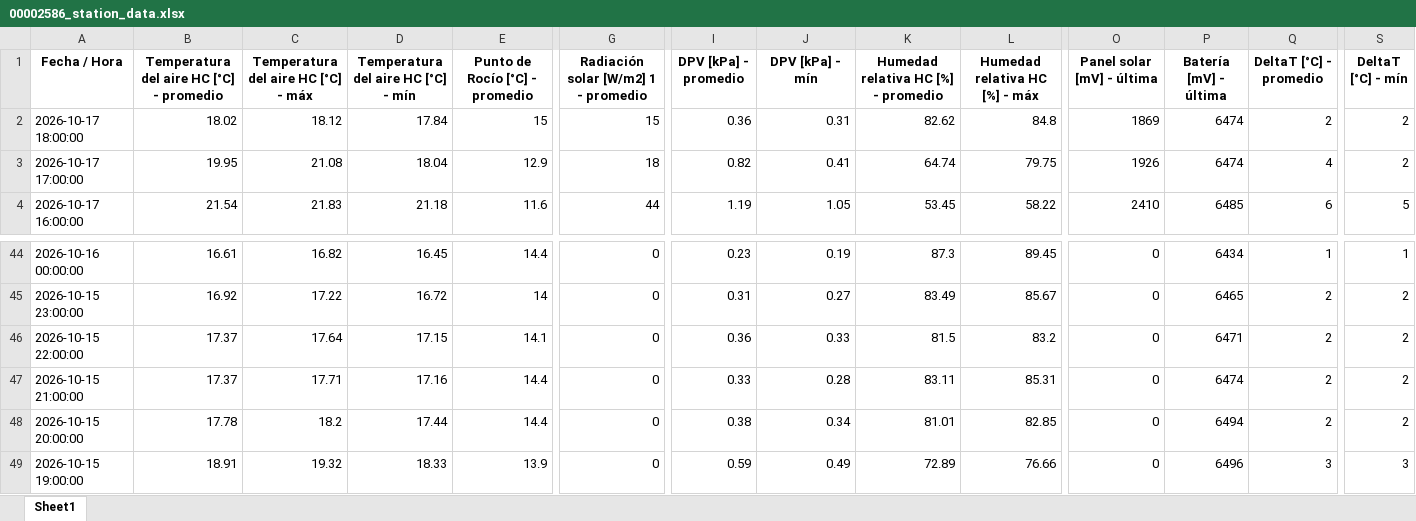
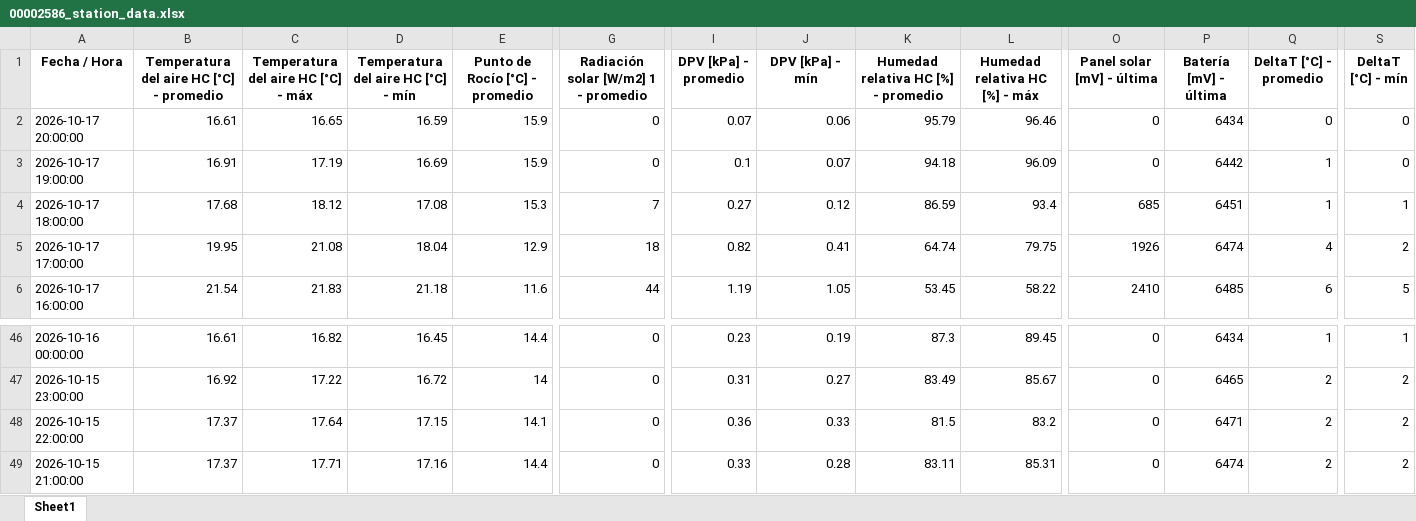
Before and after one commit to intasalta/imetos, an Excel workbook: 00002586_station_data.xlsx, sheet Sheet1, drawn as a sheet; only a part is shown, gaps mark what is left out; values as stored, in another font and other column widths than the file's, no borders; removed rows and columns are numbered as before the commit, all else as after; rows hold the shown columns only; the diff names each change by its address in the sheet, - before the commit and + after, or states it on an @@ line.

```diff
--- a/00002586_station_data.xlsx (sheet Sheet1)
+++ b/00002586_station_data.xlsx (sheet Sheet1)
+row 2: 2026-10-17 20:00:00 | 16.61 | 16.65 | 16.59 | 15.9 | 0 | 0.07 | 0.06 | 95.79 | 96.46 | 0 | 6434 | 0 | 0
+row 3: 2026-10-17 19:00:00 | 16.91 | 17.19 | 16.69 | 15.9 | 0 | 0.1 | 0.07 | 94.18 | 96.09 | 0 | 6442 | 1 | 0
-B4: 18.02
+B4: 17.68
-D4: 17.84
+D4: 17.08
-E4 (Punto de Rocío [°C] - promedio): 15
+E4 (Punto de Rocío [°C] - promedio): 15.3
-G4: 15
+G4: 7
-I4 (DPV [kPa] - promedio): 0.36
+I4 (DPV [kPa] - promedio): 0.27
-J4 (DPV [kPa] - mín): 0.31
+J4 (DPV [kPa] - mín): 0.12
-K4: 82.62
+K4: 86.59
-L4 (Humedad relativa HC [%] - máx): 84.8
+L4 (Humedad relativa HC [%] - máx): 93.4
-O4 (Panel solar [mV] - última): 1869
+O4 (Panel solar [mV] - última): 685
-P4 (Batería [mV] - última): 6474
+P4 (Batería [mV] - última): 6451
-Q4 (DeltaT [°C] - promedio): 2
+Q4 (DeltaT [°C] - promedio): 1
-S4 (DeltaT [°C] - mín): 2
+S4 (DeltaT [°C] - mín): 1
-row 48: 2026-10-15 20:00:00 | 17.78 | 18.2 | 17.44 | 14.4 | 0 | 0.38 | 0.34 | 81.01 | 82.85 | 0 | 6494 | 2 | 2
-row 49: 2026-10-15 19:00:00 | 18.91 | 19.32 | 18.33 | 13.9 | 0 | 0.59 | 0.49 | 72.89 | 76.66 | 0 | 6496 | 3 | 3
```
Also changed, not shown: 00002646_station_data.xlsx, 4 other files.
